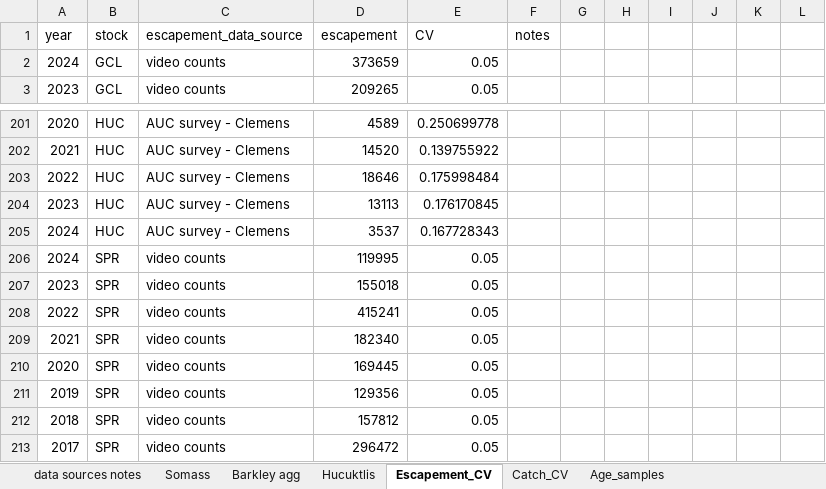
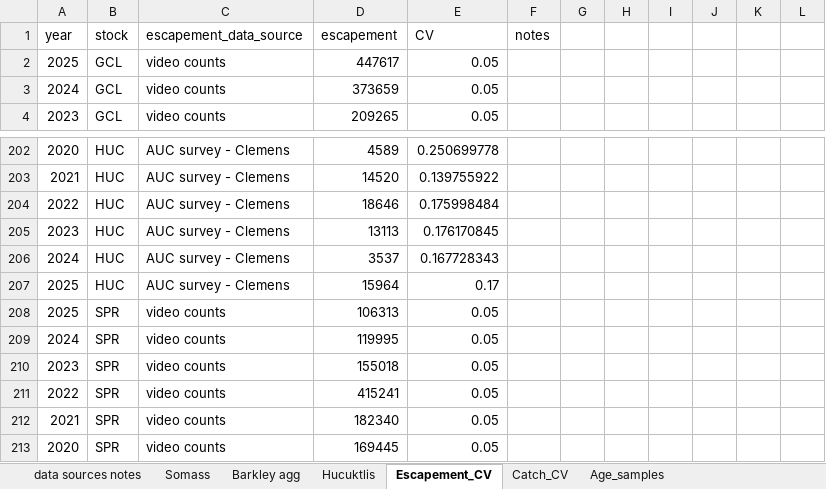
Before and after one commit to SCA-stock-assess/Barkley-Sk-CSAS, an Excel workbook: 1. data/Barkley Sockeye time series of returns.xlsx, sheet Escapement_CV, drawn as a sheet; only a part is shown, gaps mark what is left out; the shorter side is filled out with more unchanged rows; values as stored, in another font and other column widths than the file's, no borders; table styles not drawn; the diff names each change by its address in the sheet, - before the commit and + after, or states it on an @@ line.

```diff
--- a/1. data/Barkley Sockeye time series of returns.xlsx (sheet Escapement_CV)
+++ b/1. data/Barkley Sockeye time series of returns.xlsx (sheet Escapement_CV)
+row 2: 2025 | GCL | video counts | 447617 | 0.05
+row 207: 2025 | HUC | AUC survey - Clemens | 15964 | 0.17
+row 208: 2025 | SPR | video counts | 106313 | 0.05
```
Also changed, not shown: sheet Somass, sheet Catch_CV, sheet Hucuktlis, sheet Age_samples, formulas that keep their value.
